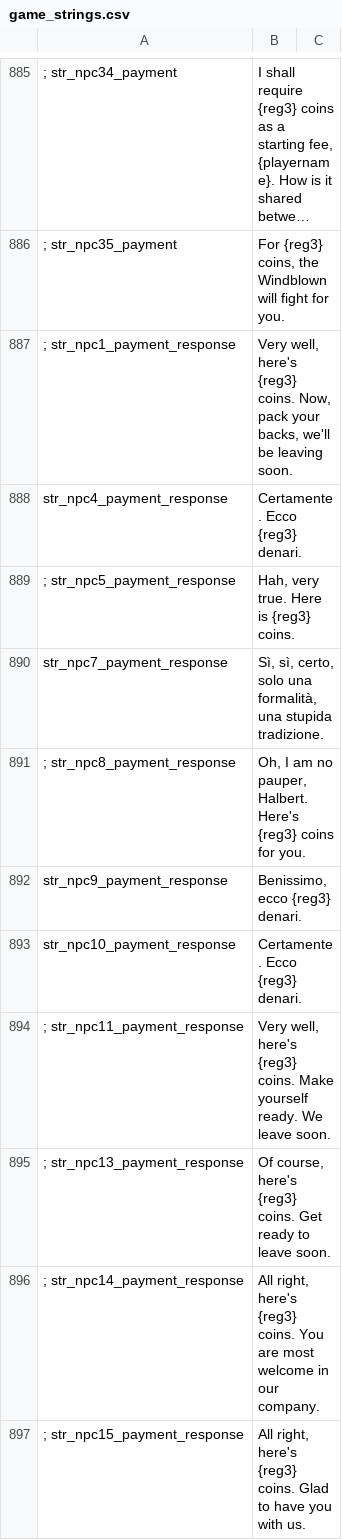
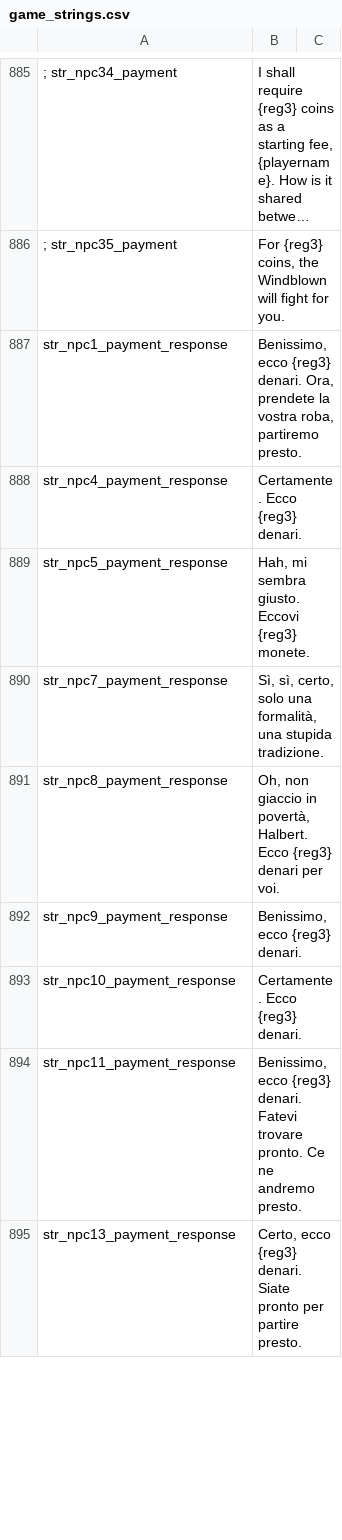
Before and after one commit to Swyter/warband-acok-l10n, a CSV file: it/game_strings.csv, drawn as a sheet; only a part is shown, gaps mark what is left out; long unchanged cells end in …; removed rows and columns are numbered as before the commit, all else as after; the diff covers the shown part only; the diff names each change by its address in the sheet, - before the commit and + after, or states it on an @@ line.

```diff
--- a/it/game_strings.csv
+++ b/it/game_strings.csv
-row 887: ; str_npc1_payment_response | Very well, here's {reg3} coins. Now, pack your backs, we'll be leaving soon.
+row 887: str_npc1_payment_response | Benissimo, ecco {reg3} denari. Ora, prendete la vostra roba, partiremo presto.
-A889: ; str_npc5_payment_response
+A889: str_npc5_payment_response
-B889: Hah, very true. Here is {reg3} coins.
+B889: Hah, mi sembra giusto. Eccovi {reg3} monete.
-A891: ; str_npc8_payment_response
+A891: str_npc8_payment_response
-B891: Oh, I am no pauper, Halbert. Here's {reg3} coins for you.
+B891: Oh, non giaccio in povertà, Halbert. Ecco {reg3} denari per voi.
-row 894: ; str_npc11_payment_response | Very well, here's {reg3} coins. Make yourself ready. We leave soon.
+row 894: str_npc11_payment_response | Benissimo, ecco {reg3} denari. Fatevi trovare pronto. Ce ne andremo presto.
-A895: ; str_npc13_payment_response
+A895: str_npc13_payment_response
-B895: Of course, here's {reg3} coins. Get ready to leave soon.
+B895: Certo, ecco {reg3} denari. Siate pronto per partire presto.
-row 896: ; str_npc14_payment_response | All right, here's {reg3} coins. You are most welcome in our company.
-row 897: ; str_npc15_payment_response | All right, here's {reg3} coins. Glad to have you with us.
```
Also changed, not shown: 21 added rows, 19 removed rows and 32 edited cells elsewhere in this file, it/dialogs.csv, it/game_menus.csv, 6 other files.
